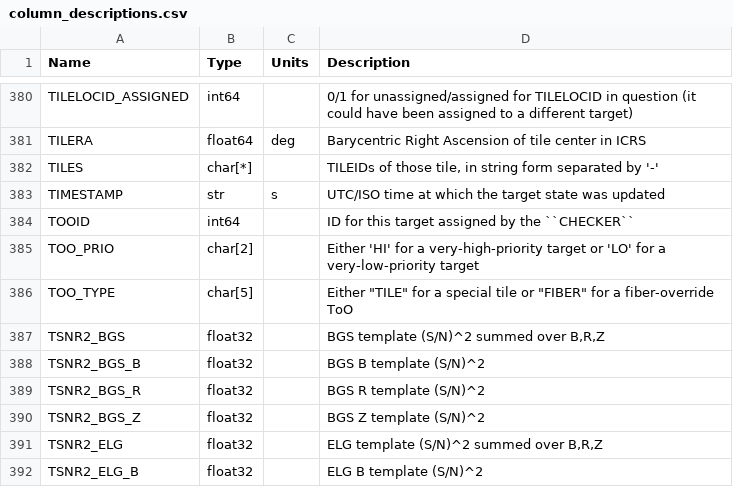
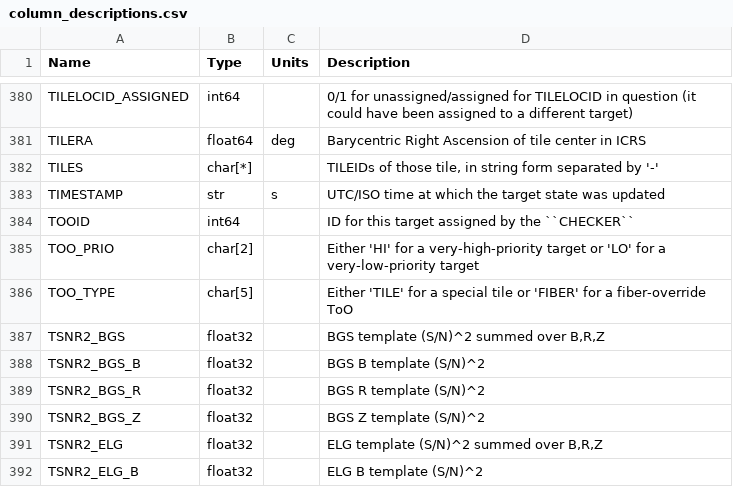
Before and after one commit to desihub/desidatamodel, a CSV file: py/desidatamodel/data/column_descriptions.csv, drawn as a sheet; only a part is shown, gaps mark what is left out.

Commit message:
adjust quote usage in column desc

```diff
--- a/py/desidatamodel/data/column_descriptions.csv
+++ b/py/desidatamodel/data/column_descriptions.csv
@@ -385,3 +385,3 @@ TOOID,int64,,ID for this target assigned by the ``CHECKER``
 TOO_PRIO,char[2],,"Either 'HI' for a very-high-priority target or 'LO' for a very-low-priority target"
-TOO_TYPE,char[5],,Either "TILE" for a special tile or "FIBER" for a fiber-override ToO
+TOO_TYPE,char[5],,"Either 'TILE' for a special tile or 'FIBER' for a fiber-override ToO"
 TSNR2_BGS,float32,,"BGS template (S/N)^2 summed over B,R,Z"
```
